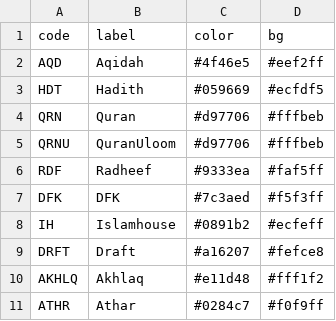
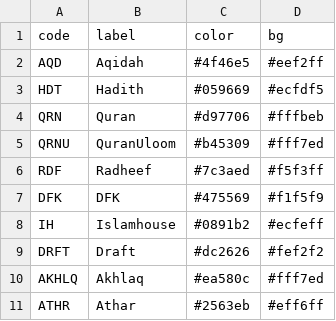
Before and after one commit to hadithmv/hadithmv.github.io, a CSV file: codebase/data/02-bookTags.csv, drawn as a sheet.

```diff
--- a/codebase/data/02-bookTags.csv
+++ b/codebase/data/02-bookTags.csv
@@ -4,8 +4,8 @@ HDT,Hadith,#059669,#ecfdf5
 QRN,Quran,#d97706,#fffbeb
-QRNU,QuranUloom,#d97706,#fffbeb
-RDF,Radheef,#9333ea,#faf5ff
-DFK,DFK,#7c3aed,#f5f3ff
+QRNU,QuranUloom,#b45309,#fff7ed
+RDF,Radheef,#7c3aed,#f5f3ff
+DFK,DFK,#475569,#f1f5f9
 IH,Islamhouse,#0891b2,#ecfeff
-DRFT,Draft,#a16207,#fefce8
-AKHLQ,Akhlaq,#e11d48,#fff1f2
-ATHR,Athar,#0284c7,#f0f9ff
+DRFT,Draft,#dc2626,#fef2f2
+AKHLQ,Akhlaq,#ea580c,#fff7ed
+ATHR,Athar,#2563eb,#eff6ff
```
Also changed, not shown: 11 other files.
